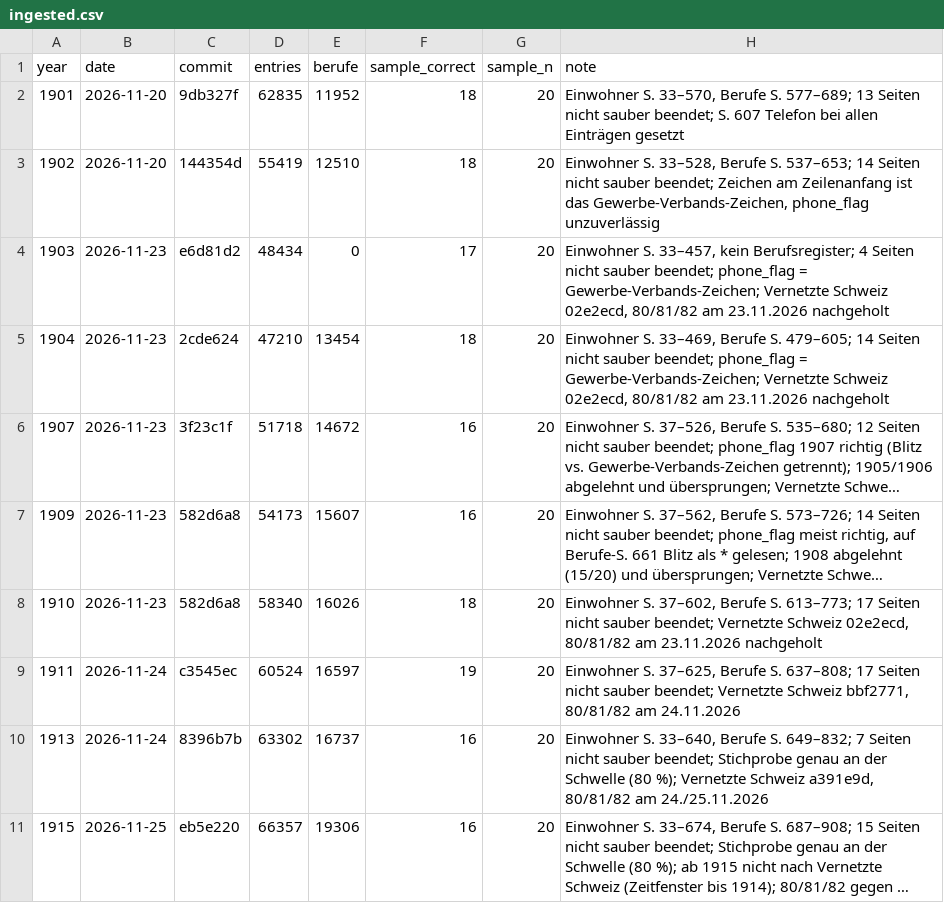
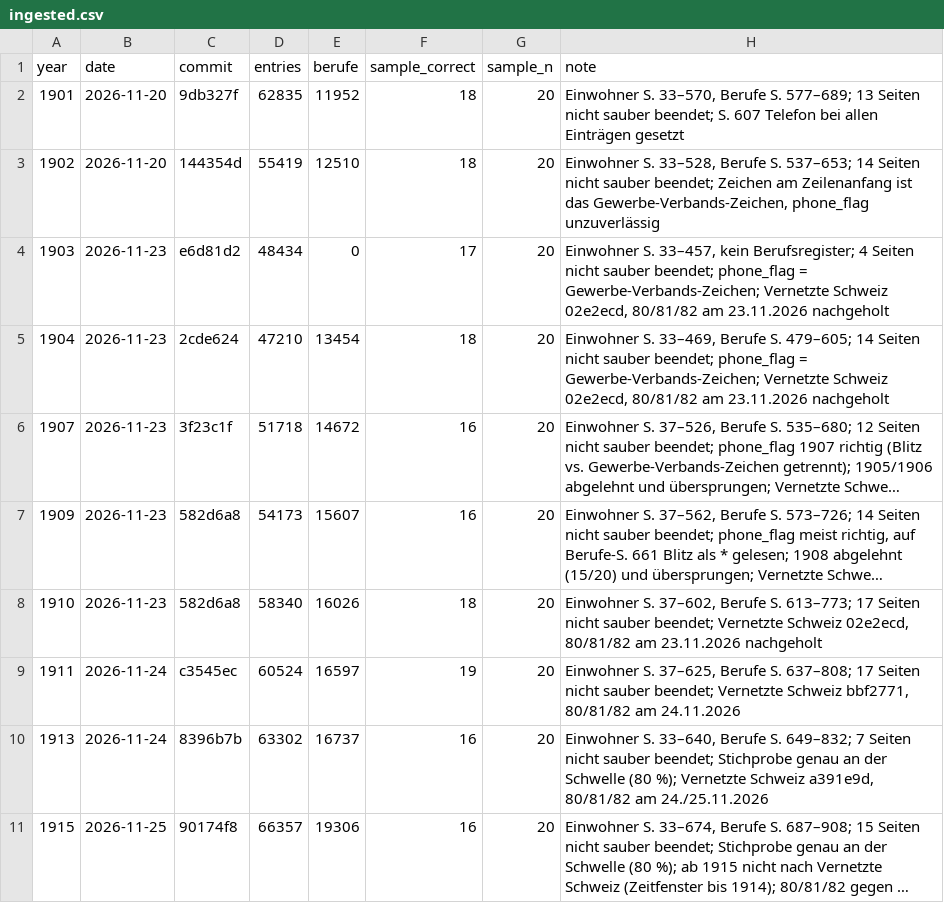
Before and after one commit to thodel/adressbuecher-zuerich, a CSV file: scripts/weekly/ingested.csv, drawn as a sheet; long unchanged cells end in …; the diff names each change by its address in the sheet, - before the commit and + after, or states it on an @@ line.

```diff
--- a/scripts/weekly/ingested.csv
+++ b/scripts/weekly/ingested.csv
-C11 (commit): eb5e220
+C11 (commit): 90174f8
```
